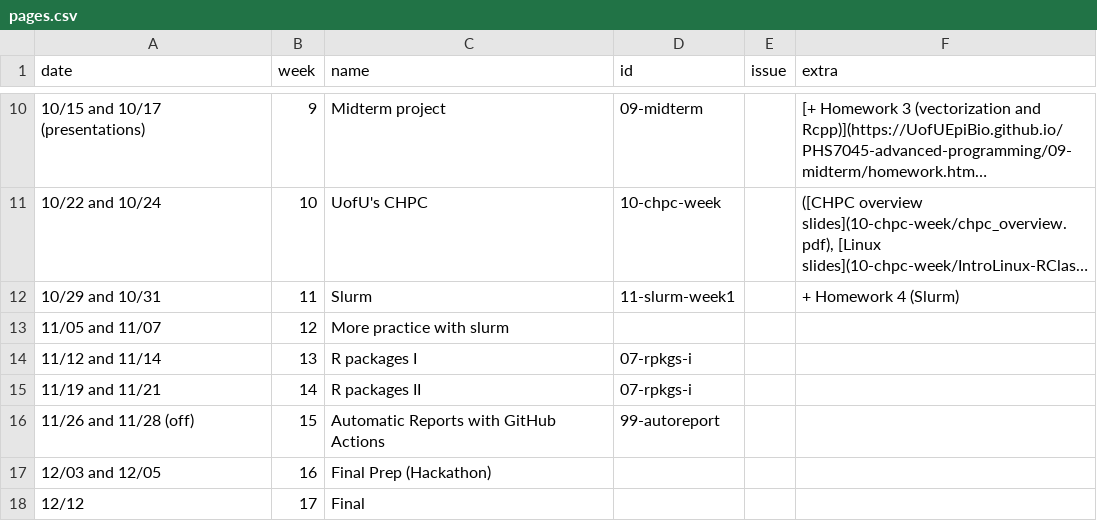
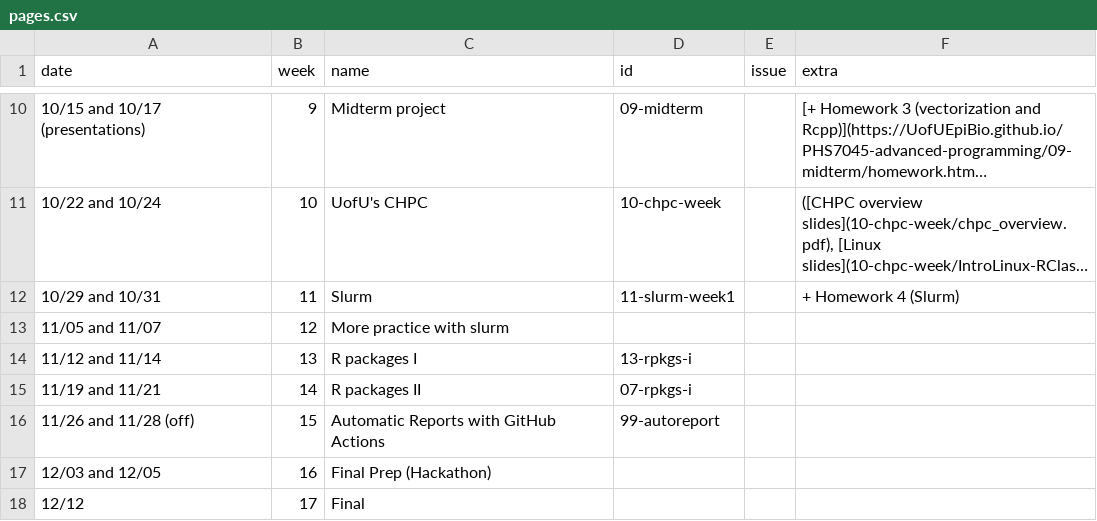
Before and after one commit to UofUEpiBio/PHS7045-advanced-programming, a CSV file: pages.csv, drawn as a sheet; only a part is shown, gaps mark what is left out; long unchanged cells end in ….

Commit message:
Renaming the week

```diff
--- a/pages.csv
+++ b/pages.csv
@@ -13,3 +13,3 @@ date,week,name,id,issue,extra
 11/05 and 11/07,12,More practice with slurm,,,
-11/12 and 11/14,13,R packages I,07-rpkgs-i,,
+11/12 and 11/14,13,R packages I,13-rpkgs-i,,
 11/19 and 11/21,14,R packages II,07-rpkgs-i,,
```
Also changed, not shown: 6 other files.
